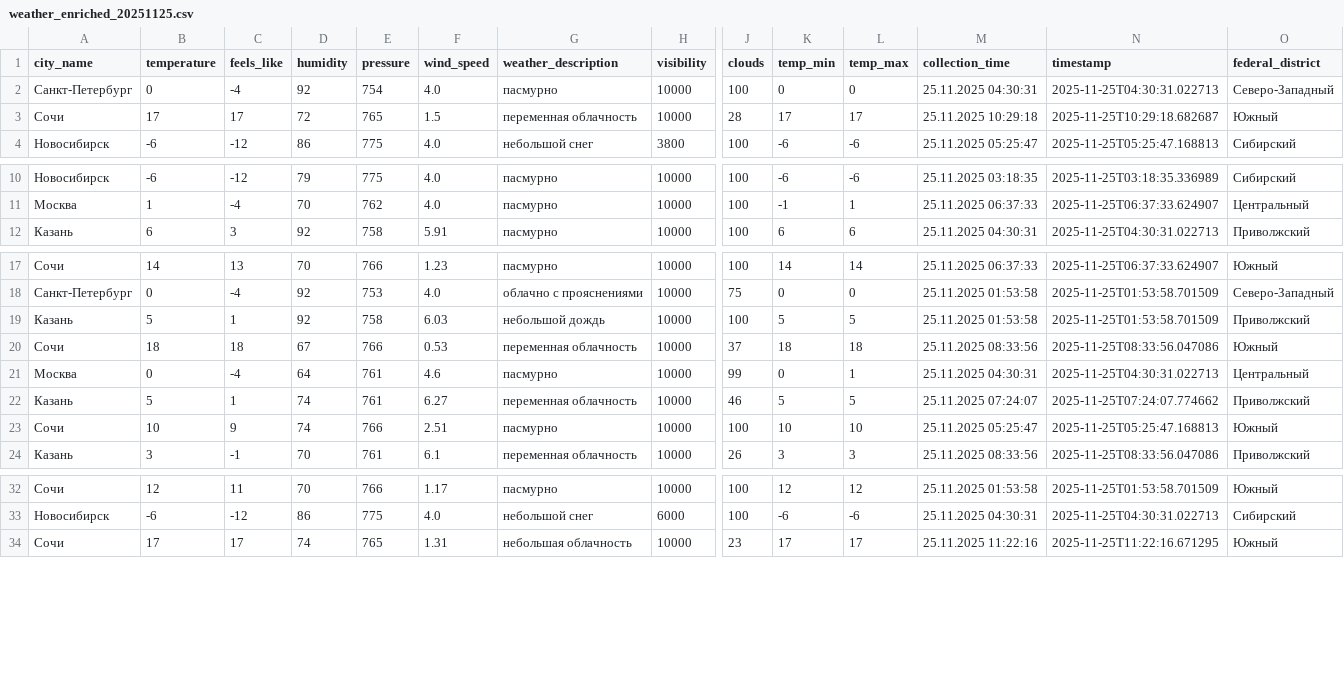
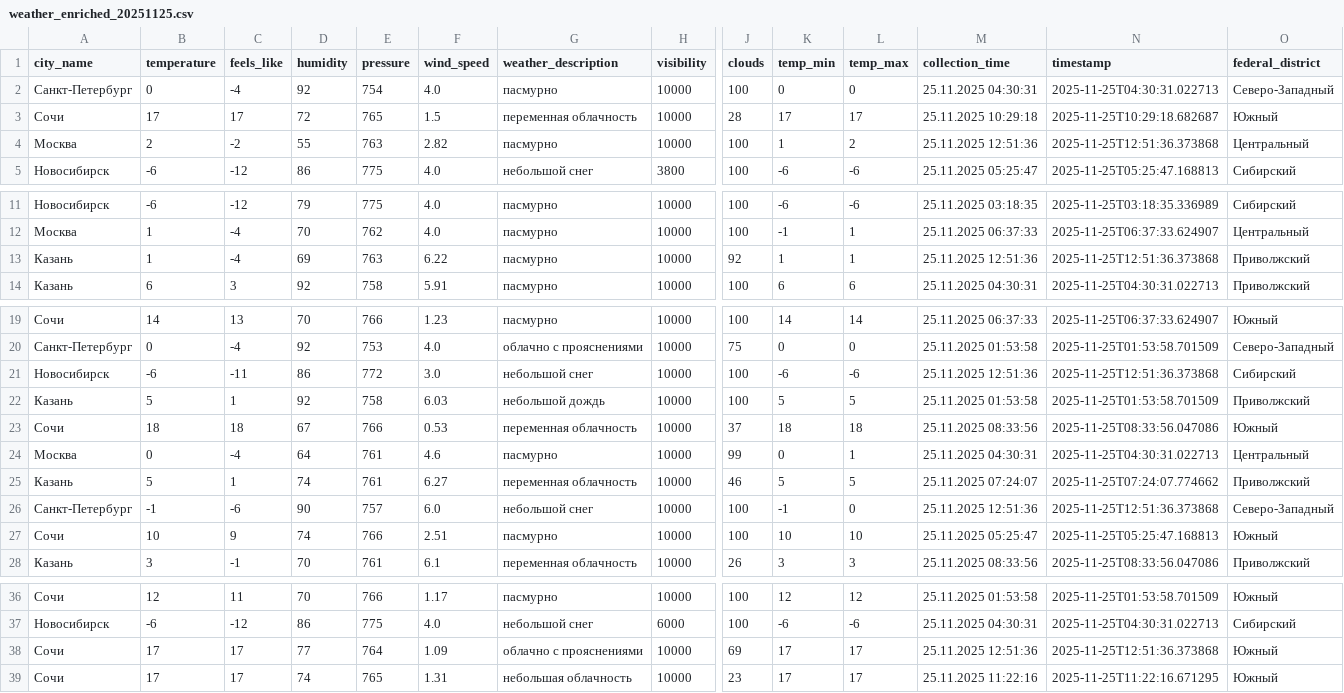
Before and after one commit to julia-JT/Weather_tourism_pipeline, a CSV file: data/enriched/weather_enriched_20251125.csv, drawn as a sheet; only a part is shown, gaps mark what is left out; rows hold the shown columns only; the diff names each change by its address in the sheet, - before the commit and + after, or states it on an @@ line.

```diff
--- a/data/enriched/weather_enriched_20251125.csv
+++ b/data/enriched/weather_enriched_20251125.csv
+row 4: Москва | 2 | -2 | 55 | 763 | 2.82 | пасмурно | 10000 | 100 | 1 | 2 | 25.11.2025 12:51:36 | 2025-11-25T12:51:36.373868 | Центральный
+row 13: Казань | 1 | -4 | 69 | 763 | 6.22 | пасмурно | 10000 | 92 | 1 | 1 | 25.11.2025 12:51:36 | 2025-11-25T12:51:36.373868 | Приволжский
+row 21: Новосибирск | -6 | -11 | 86 | 772 | 3.0 | небольшой снег | 10000 | 100 | -6 | -6 | 25.11.2025 12:51:36 | 2025-11-25T12:51:36.373868 | Сибирский
+row 26: Санкт-Петербург | -1 | -6 | 90 | 757 | 6.0 | небольшой снег | 10000 | 100 | -1 | 0 | 25.11.2025 12:51:36 | 2025-11-25T12:51:36.373868 | Северо-Западный
+row 38: Сочи | 17 | 17 | 77 | 764 | 1.09 | облачно с прояснениями | 10000 | 69 | 17 | 17 | 25.11.2025 12:51:36 | 2025-11-25T12:51:36.373868 | Южный
```
Also changed, not shown: data/aggregated/city_tourism_rating.csv, data/aggregated/federal_districts_summary.csv, 17 other files.
